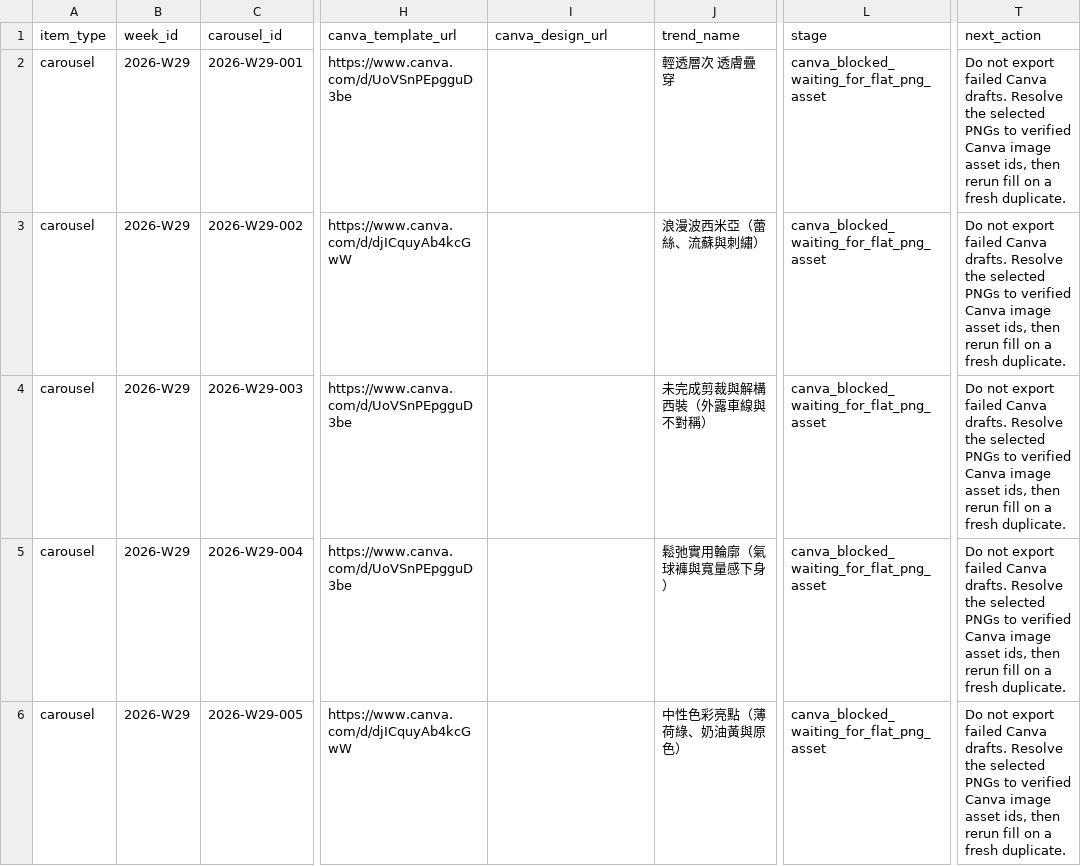
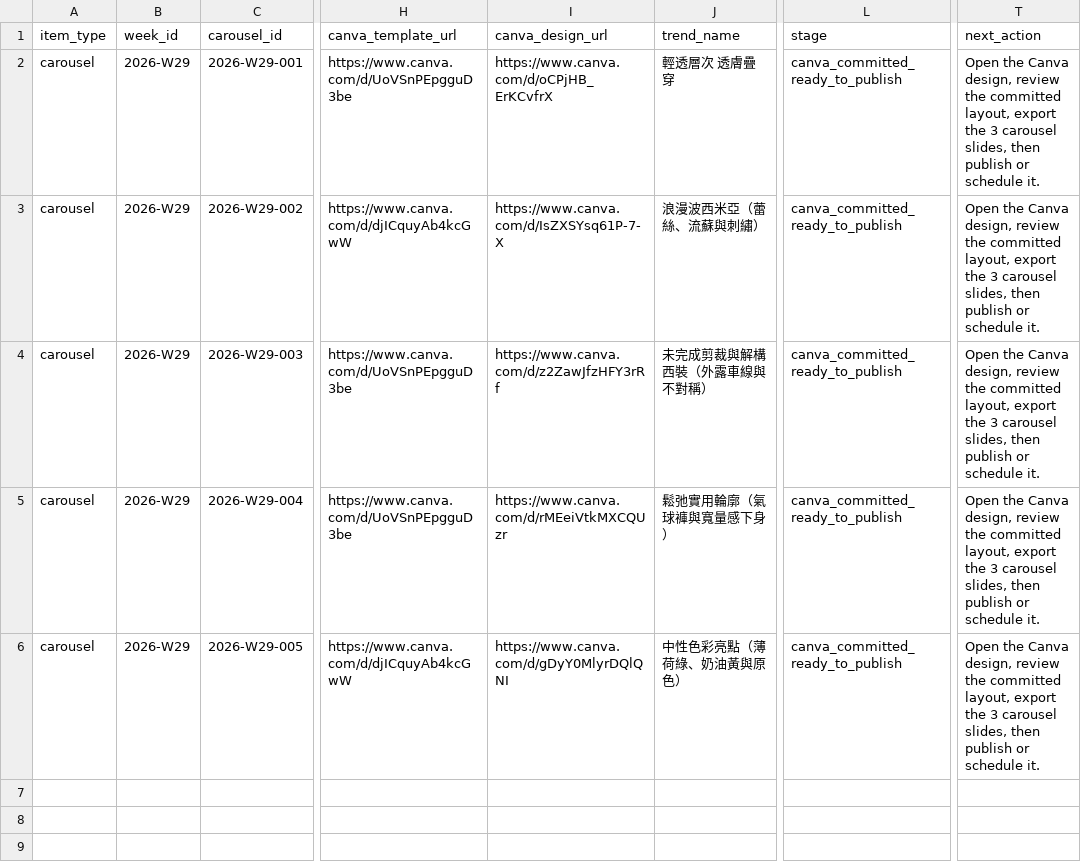
Before and after one commit to fcsh1526/codex-fittingrooom, a CSV file: 10_automation/PUBLISH_QUEUE.csv, drawn as a sheet; only a part is shown, gaps mark what is left out; the diff names each change by its address in the sheet, - before the commit and + after, or states it on an @@ line.

```diff
--- a/10_automation/PUBLISH_QUEUE.csv
+++ b/10_automation/PUBLISH_QUEUE.csv
-I2 (canva_design_url): (empty)
+I2 (canva_design_url): https://www.canva.com/d/oCPjHB_ErKCvfrX
-L2:L6 (stage): canva_blocked_waiting_for_flat_png_asset
+L2:L6 (stage): canva_committed_ready_to_publish
-T2:T6 (next_action): Do not export failed Canva drafts. Resolve the selected PNGs to verified Canva image asset ids, then rerun fill on a fresh duplicate.
+T2:T6 (next_action): Open the Canva design, review the committed layout, export the 3 carousel slides, then publish or schedule it.
-I3 (canva_design_url): (empty)
+I3 (canva_design_url): https://www.canva.com/d/IsZXSYsq61P-7-X
-I4 (canva_design_url): (empty)
+I4 (canva_design_url): https://www.canva.com/d/z2ZawJfzHFY3rRf
-I5 (canva_design_url): (empty)
+I5 (canva_design_url): https://www.canva.com/d/rMEeiVtkMXCQUzr
-I6 (canva_design_url): (empty)
+I6 (canva_design_url): https://www.canva.com/d/gDyY0MlyrDQlQNI
```
Also changed, not shown: 10_automation/runs/2026-W29/canva_asset_slots.csv, 10_automation/runs/2026-W29/daily_queue.csv, 16 other files.
